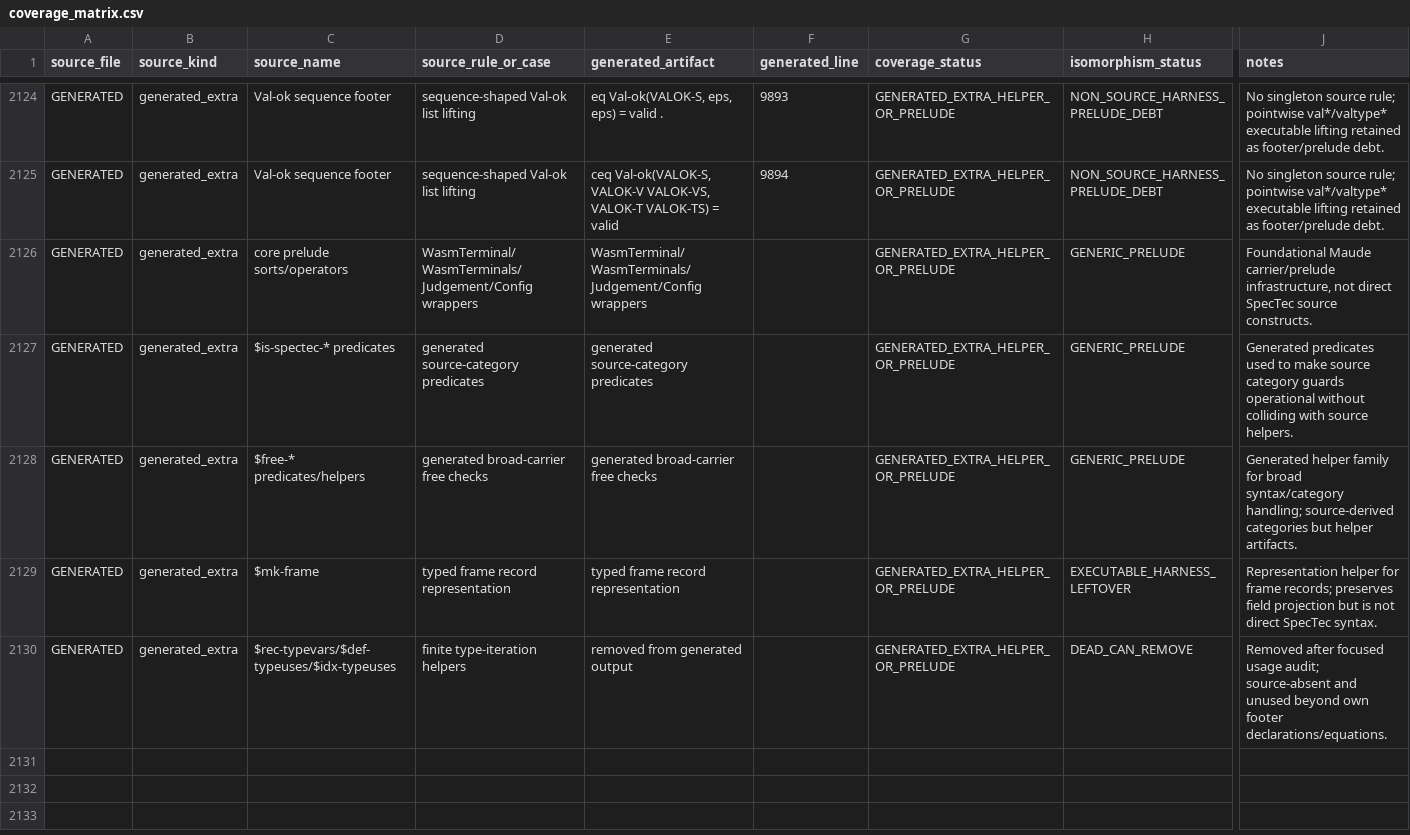
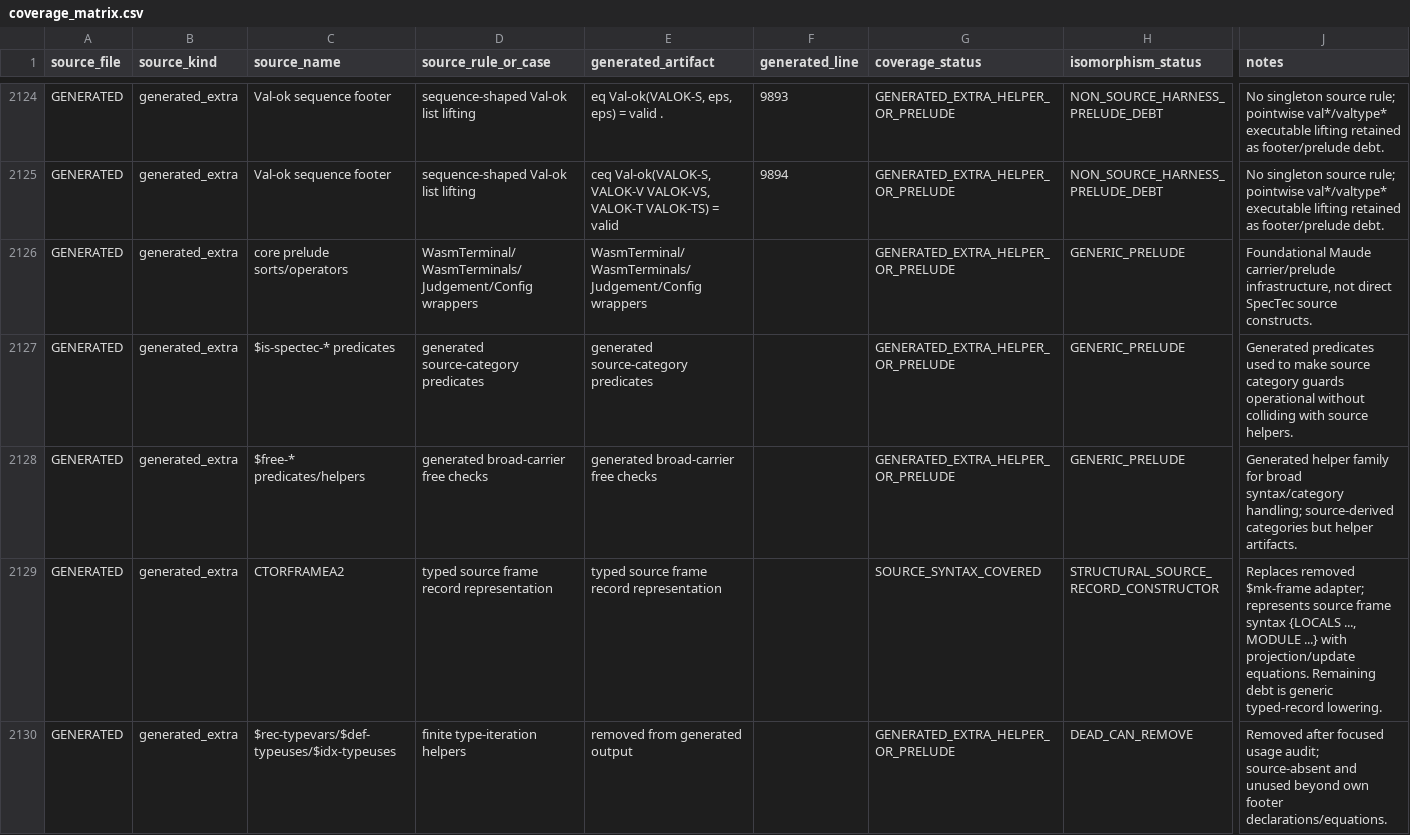
Before and after one commit to minsung-phy/Spec2Maude, a CSV file: docs/c1-coverage/coverage_matrix.csv, drawn as a sheet; only a part is shown, gaps mark what is left out; the diff names each change by its address in the sheet, - before the commit and + after, or states it on an @@ line.

```diff
--- a/docs/c1-coverage/coverage_matrix.csv
+++ b/docs/c1-coverage/coverage_matrix.csv
-C2129 (source_name): $mk-frame
+C2129 (source_name): CTORFRAMEA2
-D2129 (source_rule_or_case): typed frame record representation
+D2129 (source_rule_or_case): typed source frame record representation
-E2129 (generated_artifact): typed frame record representation
+E2129 (generated_artifact): typed source frame record representation
-G2129 (coverage_status): GENERATED_EXTRA_HELPER_OR_PRELUDE
+G2129 (coverage_status): SOURCE_SYNTAX_COVERED
-H2129 (isomorphism_status): EXECUTABLE_HARNESS_LEFTOVER
+H2129 (isomorphism_status): STRUCTURAL_SOURCE_RECORD_CONSTRUCTOR
-J2129 (notes): Representation helper for frame records; preserves field projection but is not direct SpecTec syntax.
+J2129 (notes): Replaces removed $mk-frame adapter; represents source frame syntax {LOCALS ..., MODULE ...} with projection/update equations. Remaining debt is generic typed-record lowering.
```
Also changed, not shown: docs/c1-coverage/generated_extra_artifacts.csv, docs/c1-prelude/prelude_inventory.csv, 10 other files.
